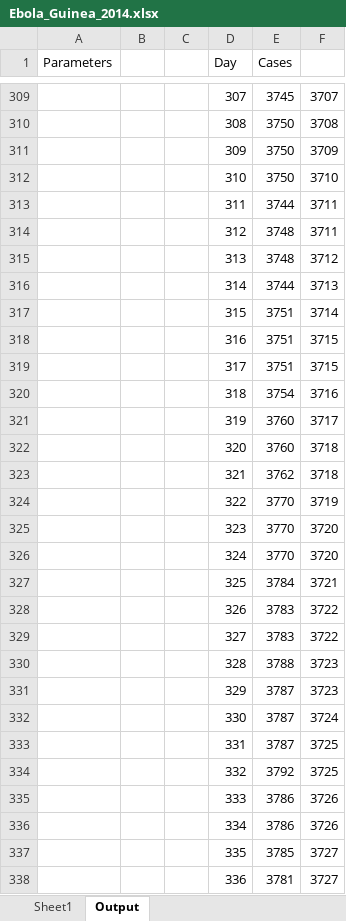
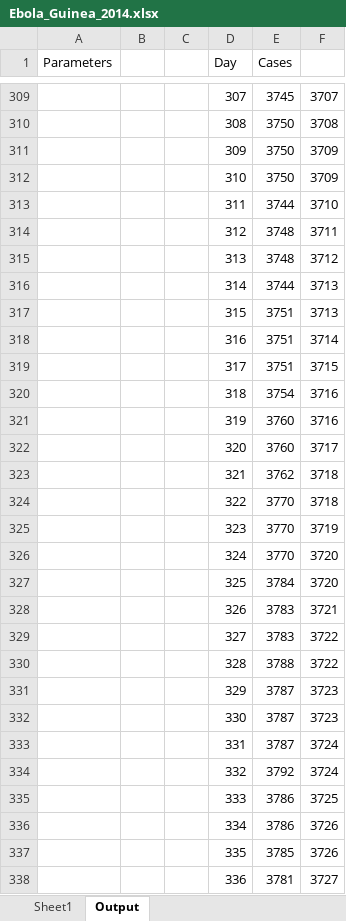
Before and after one commit to JocelineLega/EpiGro, an Excel workbook: Excel Files/Ebola_Guinea_2014.xlsx, sheet Output, drawn as a sheet; only a part is shown, gaps mark what is left out; values as stored, in another font and other column widths than the file's, no borders; charts and pictures not drawn; the diff covers the shown part only; the diff names each change by its address in the sheet, - before the commit and + after, or states it on an @@ line.

```diff
--- a/Excel Files/Ebola_Guinea_2014.xlsx (sheet Output)
+++ b/Excel Files/Ebola_Guinea_2014.xlsx (sheet Output)
-F312: 3710
+F312: 3709
-F313: 3711
+F313: 3710
-F317: 3714
+F317: 3713
-F318: 3715
+F318: 3714
-F321: 3717
+F321: 3716
-F322: 3718
+F322: 3717
-F324: 3719
+F324: 3718
-F325: 3720
+F325: 3719
-F327: 3721
+F327: 3720
-F328: 3722
+F328: 3721
-F330: 3723
+F330: 3722
-F332: 3724
+F332: 3723
-F333:F334: 3725
+F333:F334: 3724
-F335: 3726
+F335: 3725
-F337: 3727
+F337: 3726
```
Also changed, not shown: 9 added rows and 62 edited cells elsewhere in this sheet, charts or pictures, Excel Files/CHIK_Dominica.xlsx, Excel Files/Ebola_Sierra_Leone_2014.xlsx, 7 other files.
